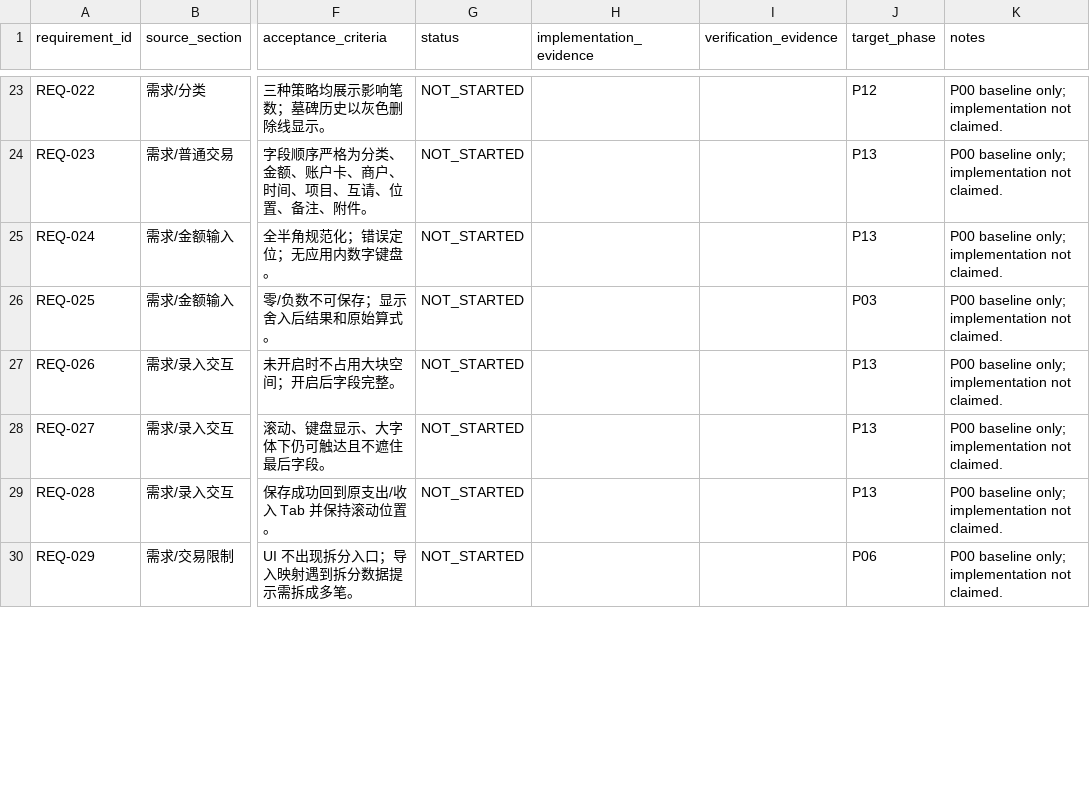
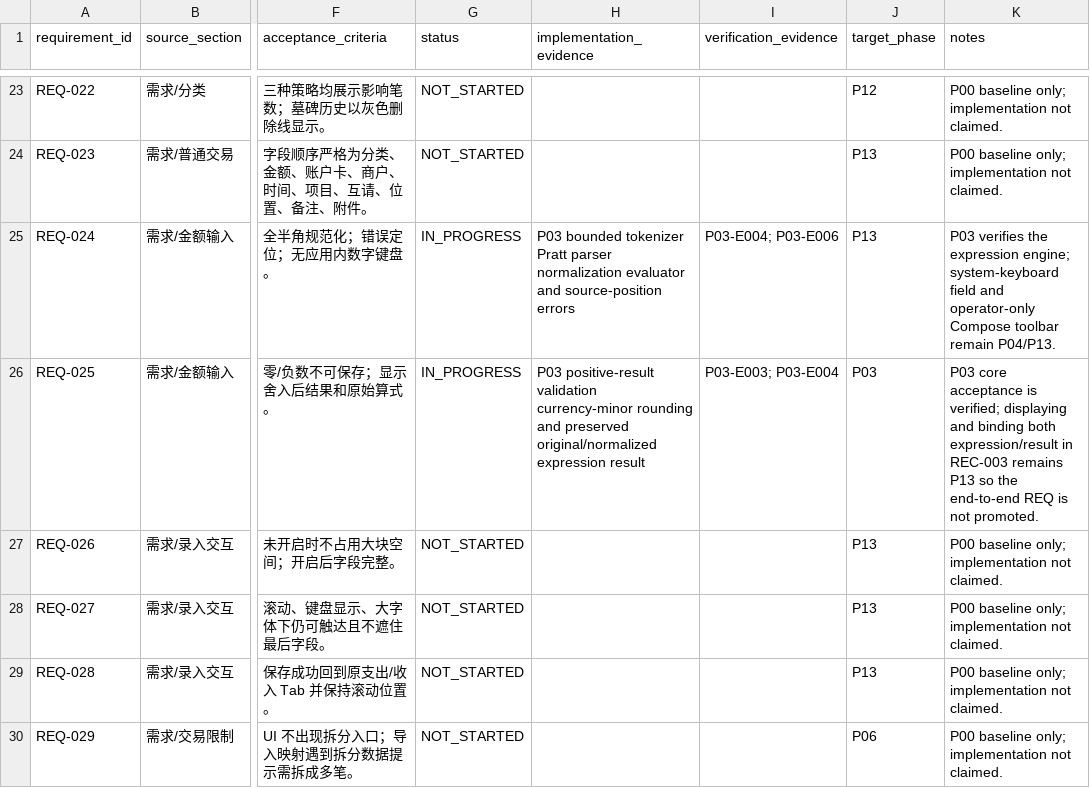
Before and after one commit to HANLONG-WANG/ExpenseTracker, a CSV file: docs/implementation/REQUIREMENT_COVERAGE.csv, drawn as a sheet; only a part is shown, gaps mark what is left out; the diff covers the shown part only; the diff names each change by its address in the sheet, - before the commit and + after, or states it on an @@ line.

```diff
--- a/docs/implementation/REQUIREMENT_COVERAGE.csv
+++ b/docs/implementation/REQUIREMENT_COVERAGE.csv
-G25:G26 (status): NOT_STARTED
+G25:G26 (status): IN_PROGRESS
-H25 (implementation_evidence): (empty)
+H25 (implementation_evidence): P03 bounded tokenizer Pratt parser normalization evaluator and source-position errors
-I25 (verification_evidence): (empty)
+I25 (verification_evidence): P03-E004; P03-E006
-K25 (notes): P00 baseline only; implementation not claimed.
+K25 (notes): P03 verifies the expression engine; system-keyboard field and operator-only Compose toolbar remain P04/P13.
-H26 (implementation_evidence): (empty)
+H26 (implementation_evidence): P03 positive-result validation currency-minor rounding and preserved original/normalized expression result
-I26 (verification_evidence): (empty)
+I26 (verification_evidence): P03-E003; P03-E004
-K26 (notes): P00 baseline only; implementation not claimed.
+K26 (notes): P03 core acceptance is verified; displaying and binding both expression/result in REC-003 remains P13 so the end-to-end REQ is not promoted.
```
Also changed, not shown: 12 edited cells elsewhere in this file, 34 other files.
